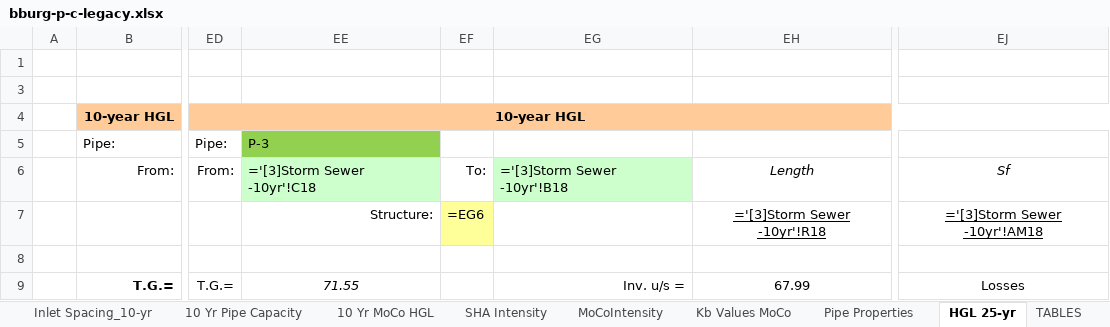
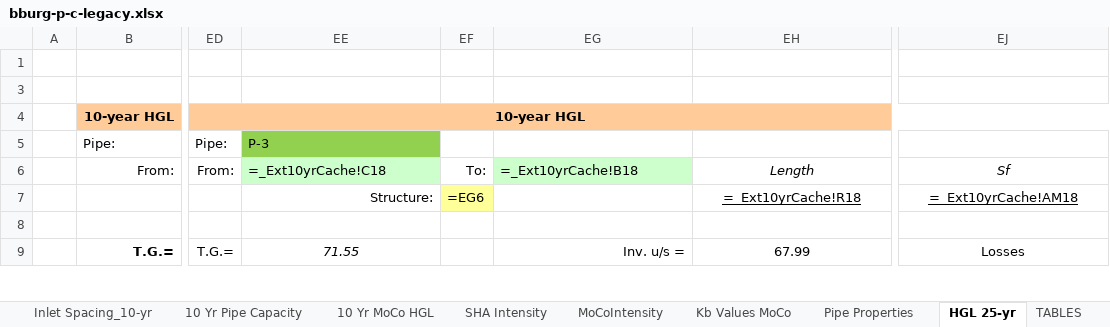
Before and after one commit to khnguyen88/SD-HH-calculator-vc-v1, an Excel workbook: docs/bburg-p-c-legacy.xlsx, sheet HGL 25-yr, drawn as a sheet; only a part is shown, gaps mark what is left out; values as stored, in another font and other column widths than the file's, no borders; formulas are shown in place of their values; the diff covers the shown part only; the diff names each change by its address in the sheet, - before the commit and + after, or states it on an @@ line.

Commit message:
fix(bburg-legacy): repair HGL external refs via hidden cache
- Point the 255 Fenton-workbook formulas in HGL 25-yr at a hidden
  _Ext10yrCache sheet populated from the external-link cache, and remove
  the unused external/broken defined names so Excel drops all link parts.
- Delete the obsolete openpyxl repair script and stray stackdump.
- Add the legacy repair handoff, storm-column plan, and reference PDFs.

```diff
--- a/docs/bburg-p-c-legacy.xlsx (sheet HGL 25-yr)
+++ b/docs/bburg-p-c-legacy.xlsx (sheet HGL 25-yr)
-EE6: ='[3]Storm Sewer -10yr'!C18
+EE6: =_Ext10yrCache!C18
-EG6: ='[3]Storm Sewer -10yr'!B18
+EG6: =_Ext10yrCache!B18
-EH7: ='[3]Storm Sewer -10yr'!R18
+EH7: =_Ext10yrCache!R18
-EJ7: ='[3]Storm Sewer -10yr'!AM18
+EJ7: =_Ext10yrCache!AM18
```
Also changed, not shown: 67 edited cells elsewhere in this sheet, 6 other files.
